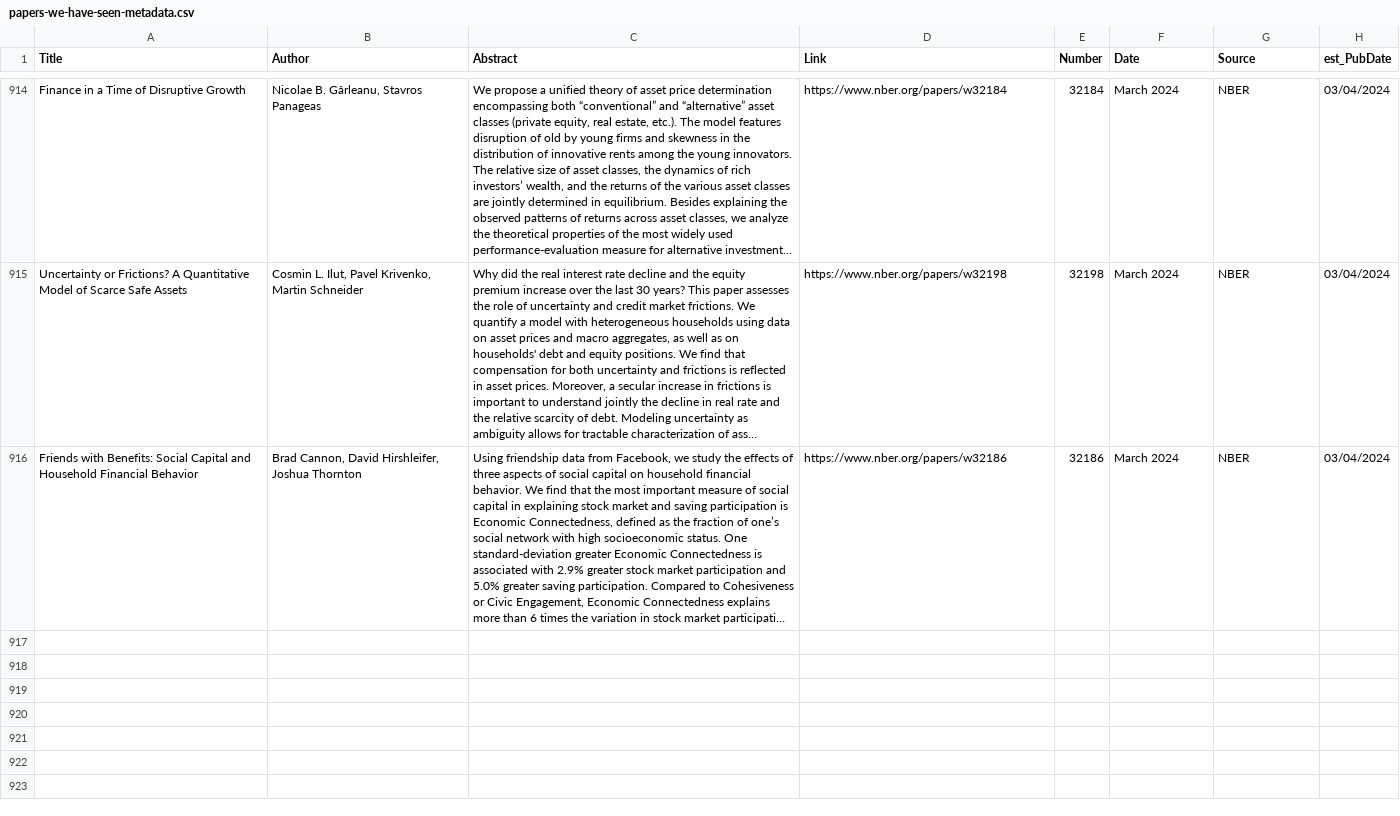
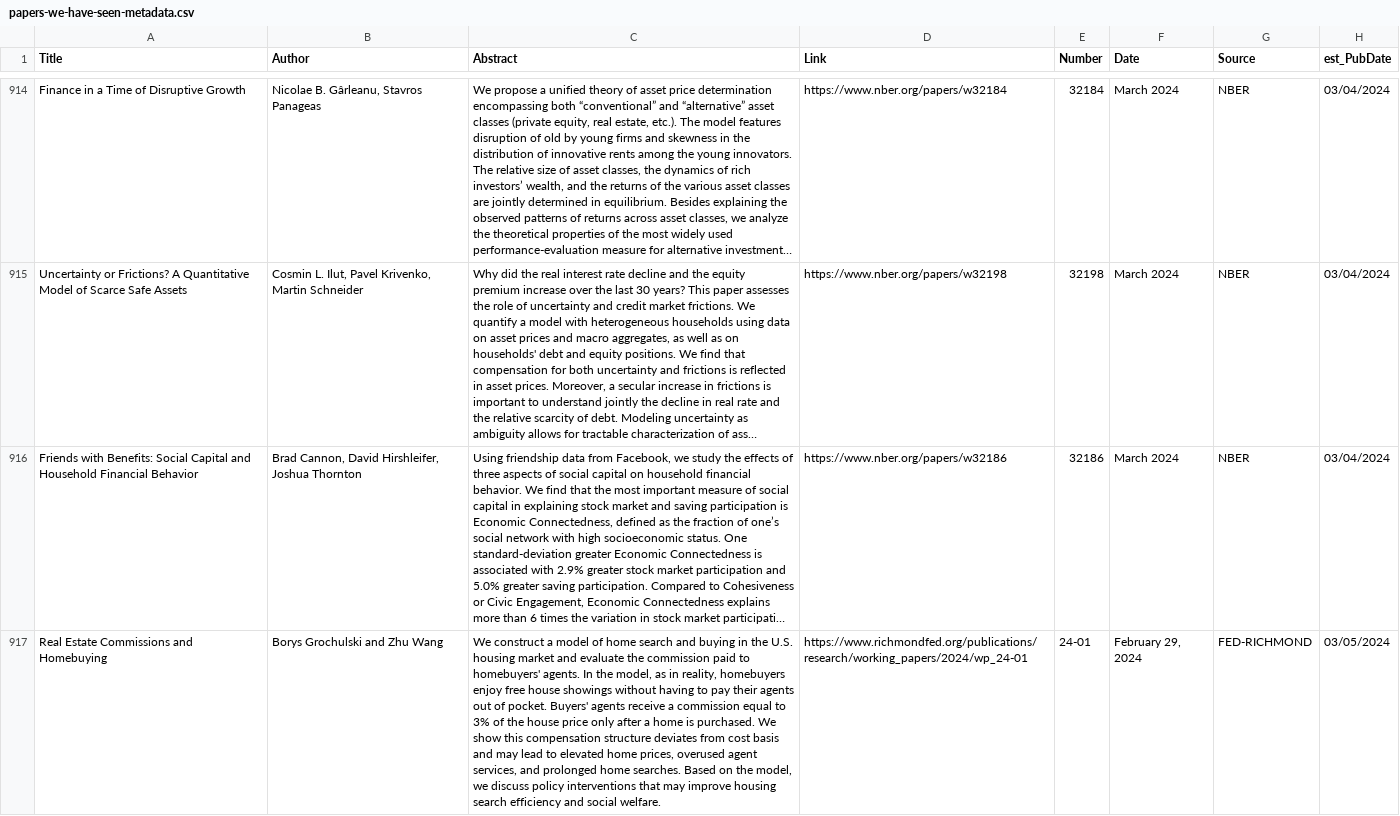
Before and after one commit to lorae/roundup, a CSV file: historic/papers-we-have-seen-metadata.csv, drawn as a sheet; only a part is shown, gaps mark what is left out; long unchanged cells end in …; the diff covers the shown part only; the diff names each change by its address in the sheet, - before the commit and + after, or states it on an @@ line.

```diff
--- a/historic/papers-we-have-seen-metadata.csv
+++ b/historic/papers-we-have-seen-metadata.csv
+row 917: Real Estate Commissions and Homebuying | Borys Grochulski and Zhu Wang | We construct a model of home search and buying in the U.S. housing market and evaluate the commission paid to homebuyers' agents. In the model, as in reality, homebuyers enjoy free house showings without having to pay their agents out of pocket. Buyers' agents receive a commission equal to 3% of the house price only after a home is purchased. We show this compensation structure deviates from cost basis and may lead to elevated home prices, overused agent services, and prolonged home searches. Based on the model, we discuss policy interventions that may improve housing search efficiency and social welfare. | https://www.richmondfed.org/publications/research/working_papers/2024/wp_24-01 | 24-01 | February 29, 2024 | FED-RICHMOND | 03/05/2024
```
Also changed, not shown: 1 added row elsewhere in this file, 1 other file.
